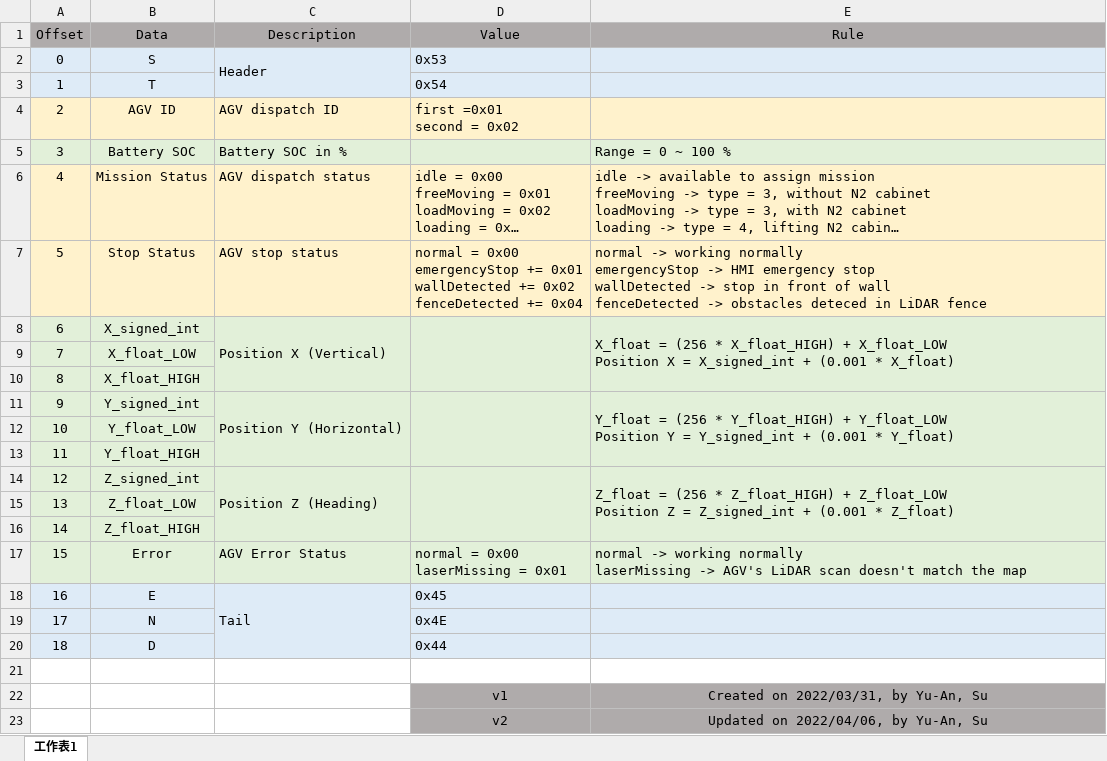
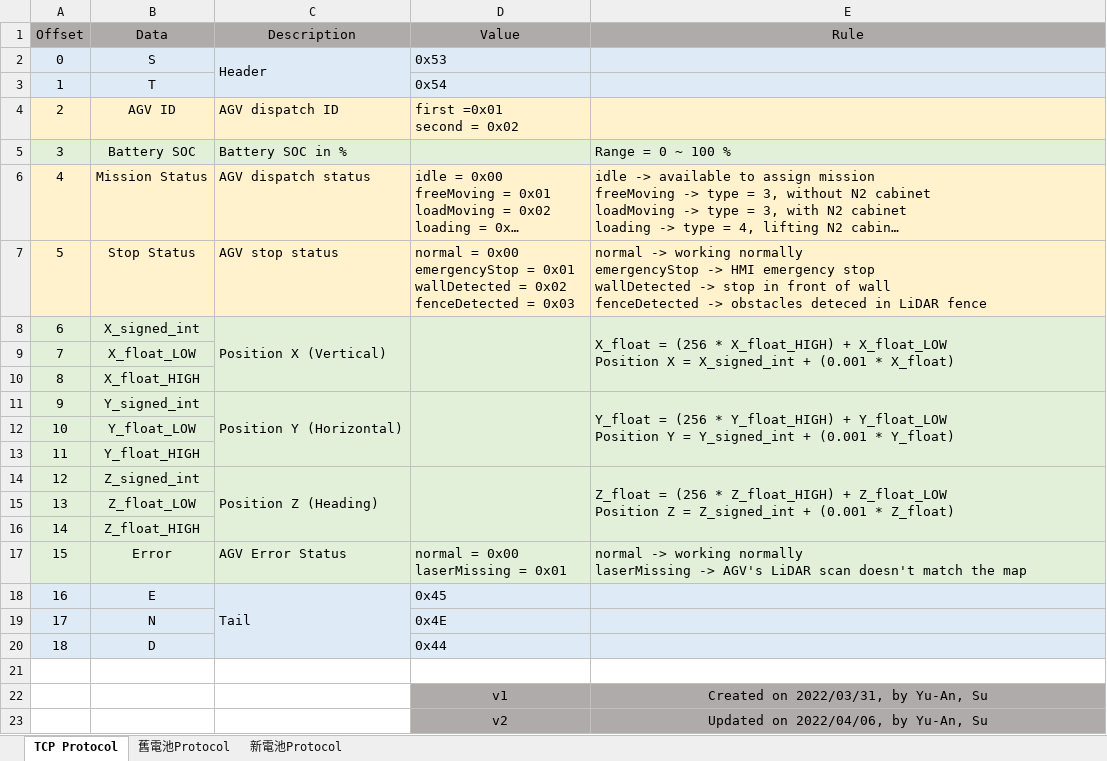
Before and after one commit to Ernie-Su/Mecanum_AGV, an Excel workbook: Ardentec AGV Data Format.xlsx, sheet TCP Protocol, drawn as a sheet; long unchanged cells end in …; values as stored, in another font and other column widths than the file's, no borders; ↵ is a line break in a cell; the diff names each change by its address in the sheet, - before the commit and + after, or states it on an @@ line.

Commit message:
added two battery protocols

```diff
--- a/Ardentec AGV Data Format.xlsx (sheet TCP Protocol)
+++ b/Ardentec AGV Data Format.xlsx (sheet TCP Protocol)
-sheet tab: 工作表1
+sheet tab: TCP Protocol
+sheet tab: 舊電池Protocol
+sheet tab: 新電池Protocol
-D7 (Value): …0x00 ↵ emergencyStop += 0x01 ↵ wallDetected += 0x02 ↵ fenceDetected += 0x04
+D7 (Value): …0x00 ↵ emergencyStop = 0x01 ↵ wallDetected = 0x02 ↵ fenceDetected = 0x03
```
